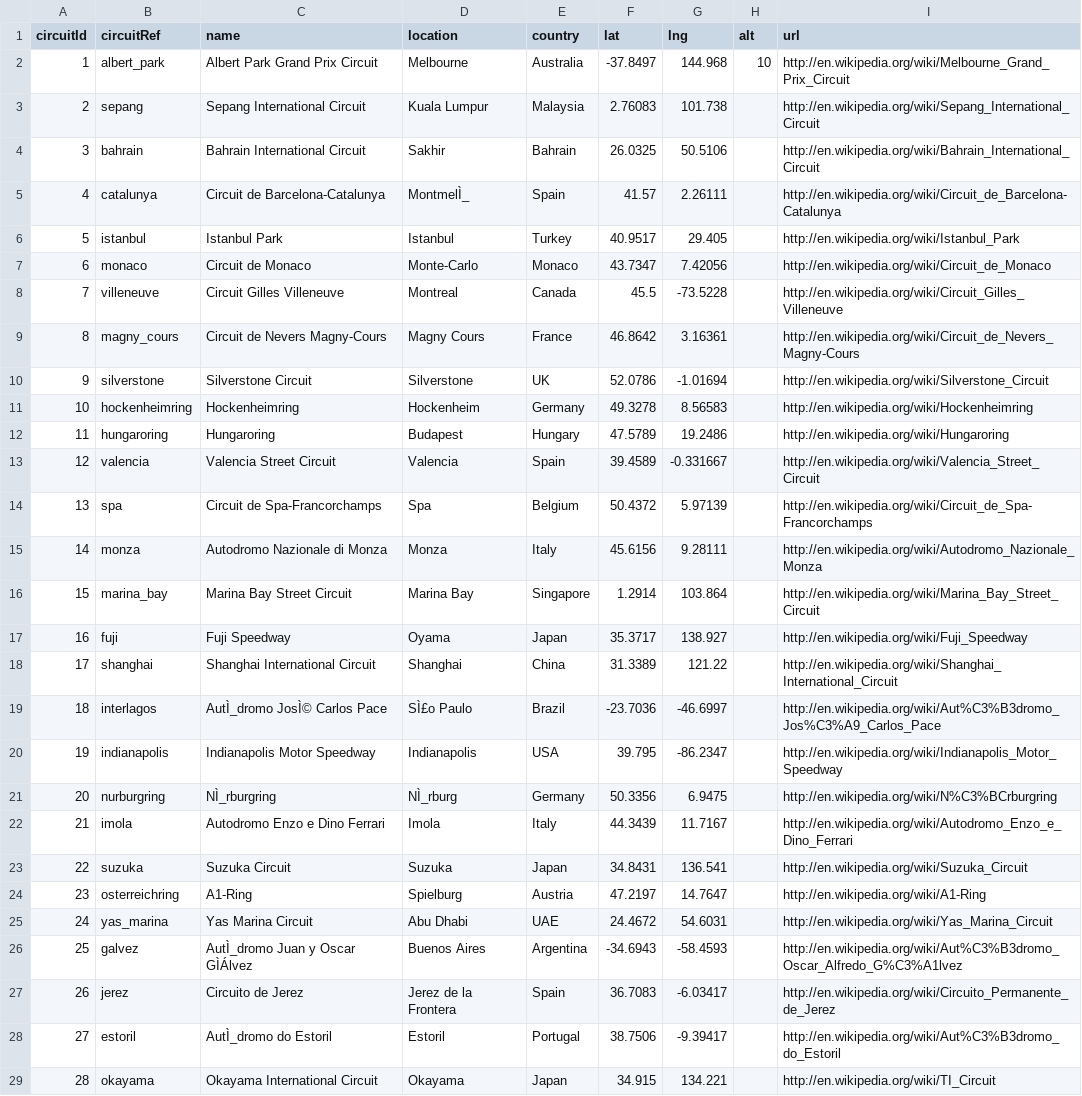
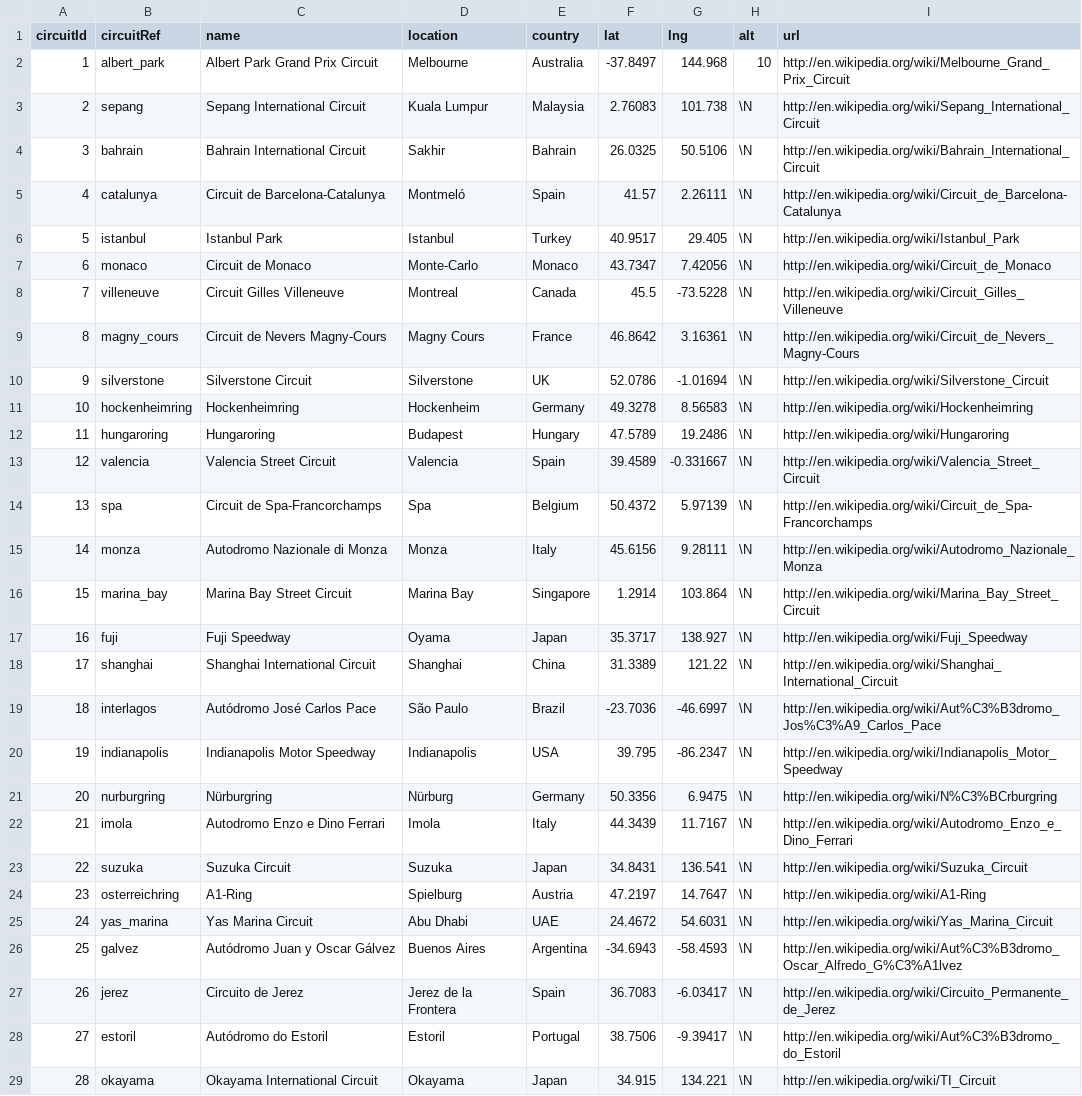
Before and after one commit to manueldelreal/formula1-EDA, a CSV file: race-data-2/circuits.csv, drawn as a sheet; only a part is shown; the diff covers the shown part only; the diff names each change by its address in the sheet, - before the commit and + after, or states it on an @@ line.

```diff
--- a/race-data-2/circuits.csv
+++ b/race-data-2/circuits.csv
-H3:H29 (alt): (empty)
+H3:H29 (alt): \N
-D5 (location): MontmelÌ_
+D5 (location): Montmeló
-C19 (name): AutÌ_dromo JosÌ© Carlos Pace
+C19 (name): Autódromo José Carlos Pace
-D19 (location): SÌ£o Paulo
+D19 (location): São Paulo
-C21 (name): NÌ_rburgring
+C21 (name): Nürburgring
-D21 (location): NÌ_rburg
+D21 (location): Nürburg
-C26 (name): AutÌ_dromo Juan y Oscar GÌÁlvez
+C26 (name): Autódromo Juan y Oscar Gálvez
-C28 (name): AutÌ_dromo do Estoril
+C28 (name): Autódromo do Estoril
```
Also changed, not shown: 3 added rows and 48 edited cells elsewhere in this file, race-data-2/constructors.csv, race-data-2/seasons.csv, 9 other files.
